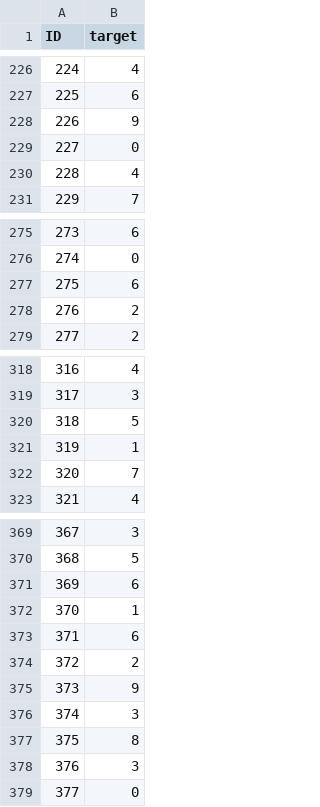
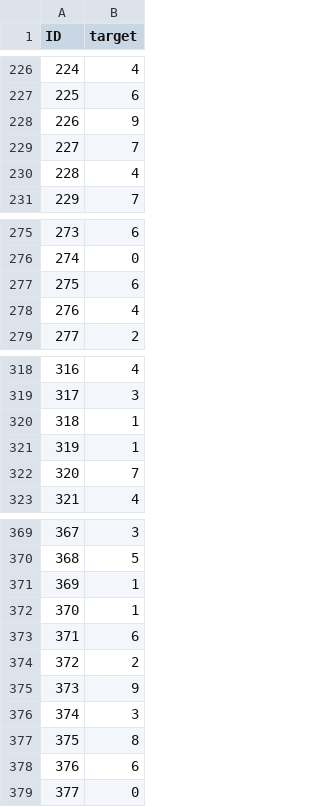
Before and after one commit to CristianaNistor/RN, a CSV file: tema3/submission.csv, drawn as a sheet; only a part is shown, gaps mark what is left out; the diff covers the shown part only.

```diff
--- a/tema3/submission.csv
+++ b/tema3/submission.csv
@@ -228,3 +228,3 @@ ID,target
 226,9
-227,0
+227,7
 228,4
@@ -277,3 +277,3 @@ ID,target
 275,6
-276,2
+276,4
 277,2
@@ -319,3 +319,3 @@ ID,target
 317,3
-318,5
+318,1
 319,1
@@ -370,3 +370,3 @@ ID,target
 368,5
-369,6
+369,1
 370,1
@@ -377,3 +377,3 @@ ID,target
 375,8
-376,3
+376,6
 377,0
```
Also changed, not shown: 127 edited cells elsewhere in this file, 1 other file.
